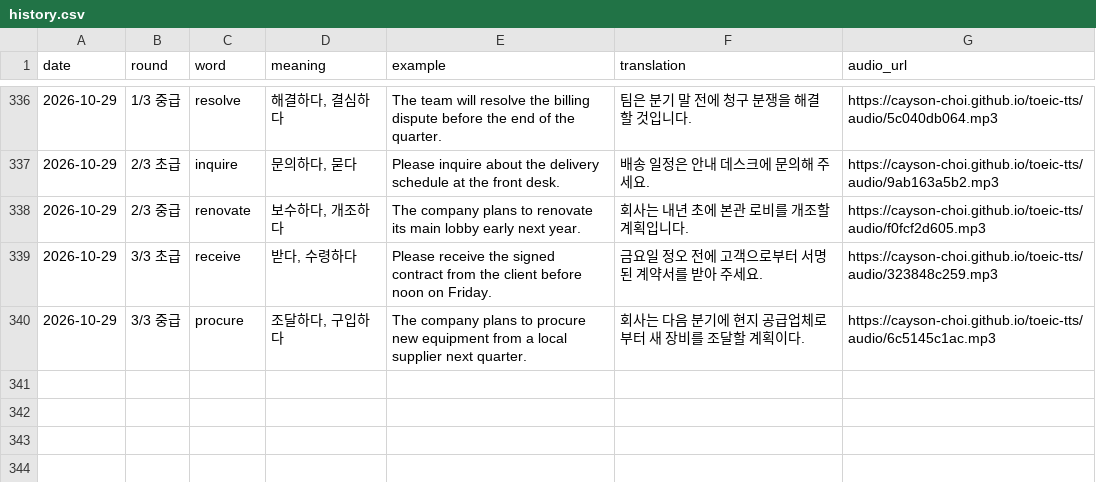
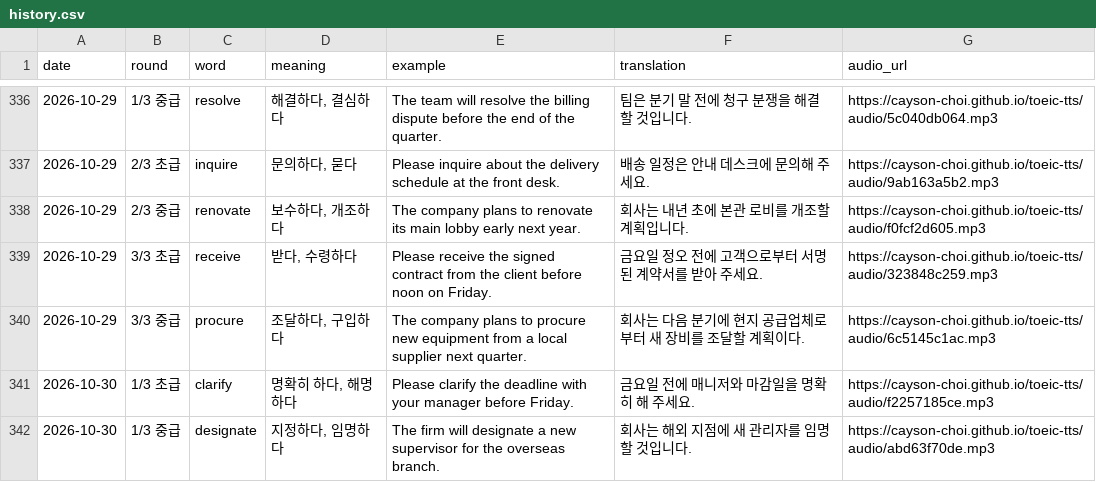
Before and after one commit to Cayson-Choi/toeic-tts, a CSV file: history.csv, drawn as a sheet; only a part is shown, gaps mark what is left out.

```diff
--- a/history.csv
+++ b/history.csv
@@ -340 +340,3 @@
 2026-10-29,3/3 중급,procure,"조달하다, 구입하다",The company plans to procure new equipment from a local supplier next quarter.,회사는 다음 분기에 현지 공급업체로부터 새 장비를 조달할 계획이다.,https://cayson-choi.github.io/toeic-tts/audio/6c5145c1ac.mp3
+2026-10-30,1/3 초급,clarify,"명확히 하다, 해명하다",Please clarify the deadline with your manager before Friday.,금요일 전에 매니저와 마감일을 명확히 해 주세요.,https://cayson-choi.github.io/toeic-tts/audio/f2257185ce.mp3
+2026-10-30,1/3 중급,designate,"지정하다, 임명하다",The firm will designate a new supervisor for the overseas branch.,회사는 해외 지점에 새 관리자를 임명할 것입니다.,https://cayson-choi.github.io/toeic-tts/audio/abd63f70de.mp3
```
